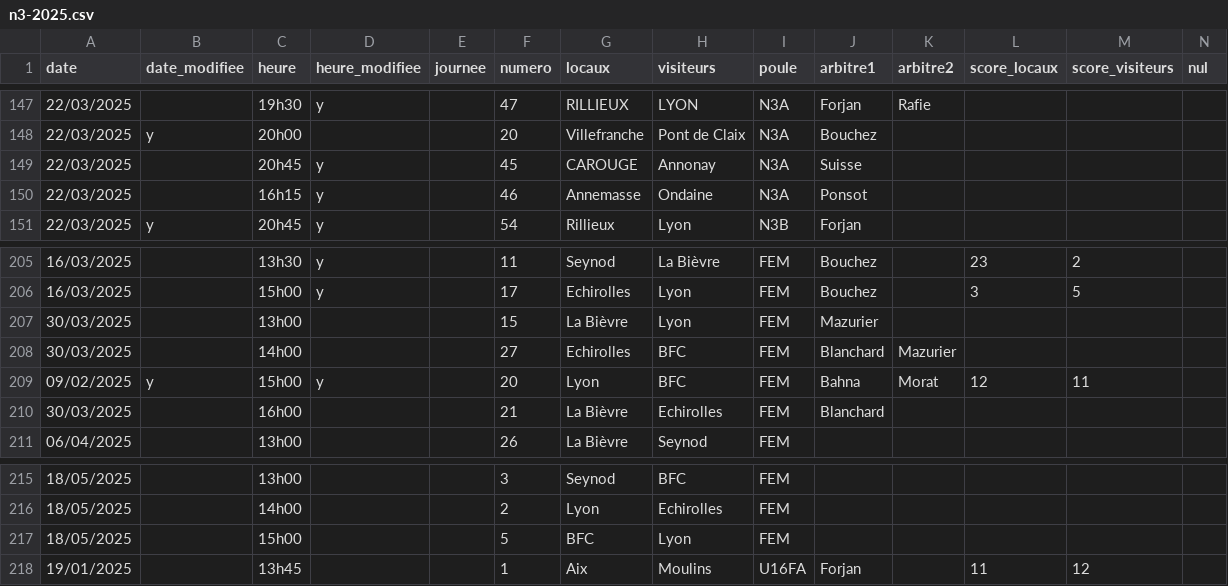
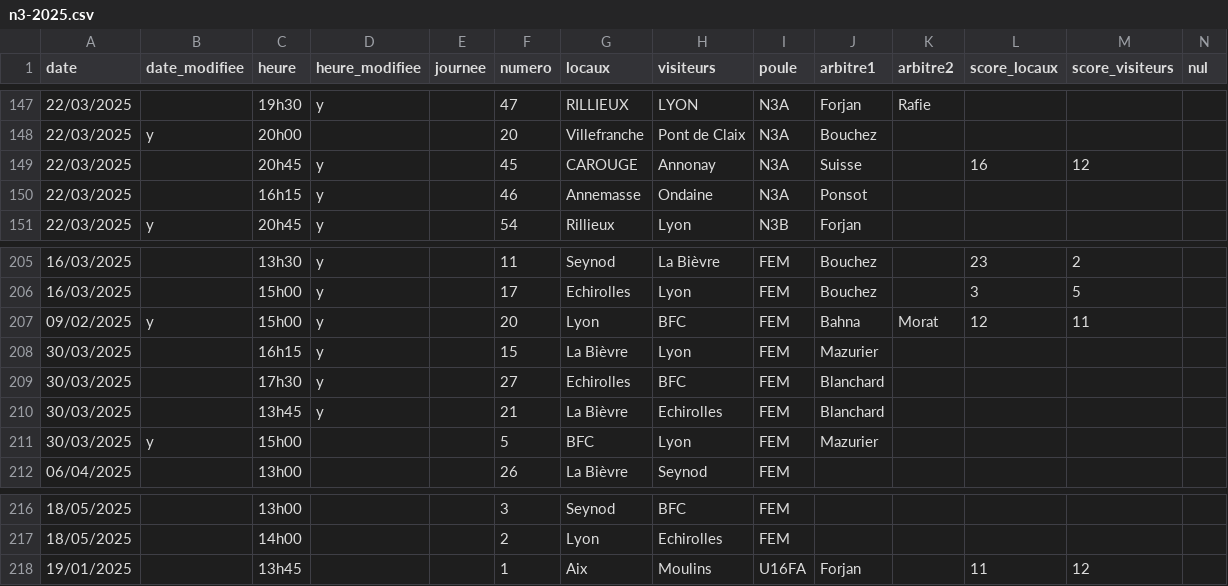
Before and after one commit to praginel/comitesavoienwp, a CSV file: _data/n3-2025.csv, drawn as a sheet; only a part is shown, gaps mark what is left out.

```diff
--- a/_data/n3-2025.csv
+++ b/_data/n3-2025.csv
@@ -148,3 +148,3 @@ date,date_modifiee,heure,heure_modifiee,journee,numero,locaux,visiteurs,poule,ar
 22/03/2025,y,20h00,,,20,Villefranche,Pont de Claix,N3A,Bouchez,,,,
-22/03/2025,,20h45,y,,45,CAROUGE,Annonay,N3A,Suisse,,,,
+22/03/2025,,20h45,y,,45,CAROUGE,Annonay,N3A,Suisse,,16,12,
 22/03/2025,,16h15,y,,46,Annemasse,Ondaine,N3A,Ponsot,,,,
@@ -206,6 +206,7 @@ date,date_modifiee,heure,heure_modifiee,journee,numero,locaux,visiteurs,poule,ar
 16/03/2025,,15h00,y,,17,Echirolles,Lyon,FEM,Bouchez,,3,5,
-30/03/2025,,13h00,,,15,La Bièvre,Lyon,FEM,Mazurier,,,,
-30/03/2025,,14h00,,,27,Echirolles,BFC,FEM,Blanchard,Mazurier,,,
 09/02/2025,y,15h00,y,,20,Lyon,BFC,FEM,Bahna,Morat,12,11,
-30/03/2025,,16h00,,,21,La Bièvre,Echirolles,FEM,Blanchard,,,,
+30/03/2025,,16h15,y,,15,La Bièvre,Lyon,FEM,Mazurier,,,,
+30/03/2025,,17h30,y,,27,Echirolles,BFC,FEM,Blanchard,,,,
+30/03/2025,,13h45,y,,21,La Bièvre,Echirolles,FEM,Blanchard,,,,
+30/03/2025,y,15h00,,,5,BFC,Lyon,FEM,Mazurier,,,,
 06/04/2025,,13h00,,,26,La Bièvre,Seynod,FEM,,,,,
@@ -216,3 +217,2 @@ date,date_modifiee,heure,heure_modifiee,journee,numero,locaux,visiteurs,poule,ar
 18/05/2025,,14h00,,,2,Lyon,Echirolles,FEM,,,,,
-18/05/2025,,15h00,,,5,BFC,Lyon,FEM,,,,,
 19/01/2025,,13h45,,,1,Aix,Moulins,U16FA,Forjan,,11,12,
```
Also changed, not shown: 1 other file.
